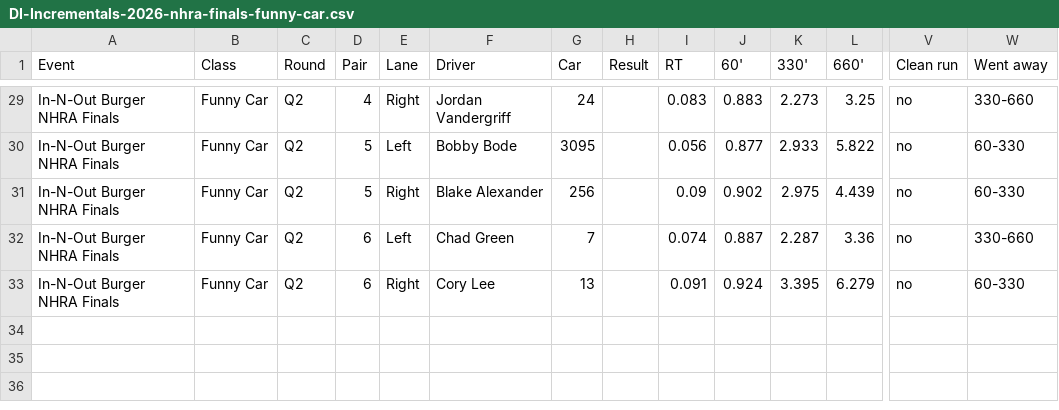
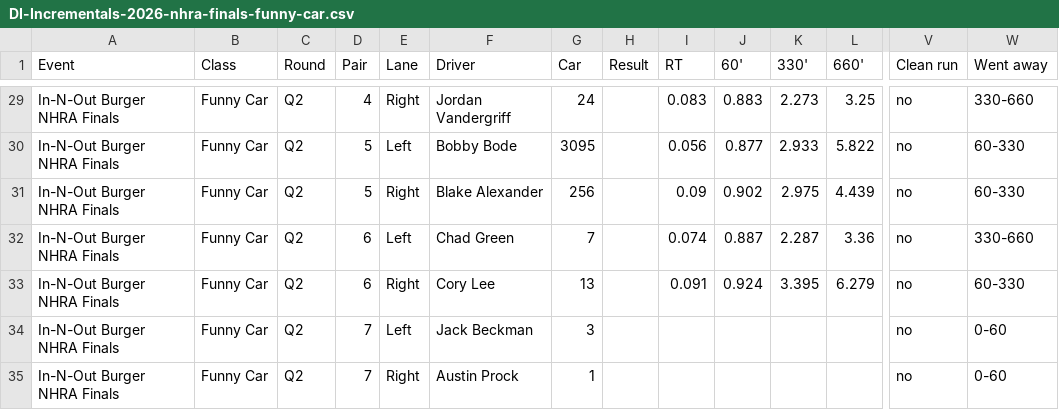
Before and after one commit to wes-buck/di-incrementals, a CSV file: events/2026-nhra-finals/funny-car/DI-Incrementals-2026-nhra-finals-funny-car.csv, drawn as a sheet; only a part is shown, gaps mark what is left out; rows hold the shown columns only; the diff names each change by its address in the sheet, - before the commit and + after, or states it on an @@ line.

Commit message:
Update: In-N-Out Burger NHRA Finals | Top Fuel Q1,Q2; Funny Car Q1,Q2; Pro Stock Q1,Q2; Pro Stock Motorcycle Q1,Q2

```diff
--- a/events/2026-nhra-finals/funny-car/DI-Incrementals-2026-nhra-finals-funny-car.csv
+++ b/events/2026-nhra-finals/funny-car/DI-Incrementals-2026-nhra-finals-funny-car.csv
+row 34: In-N-Out Burger NHRA Finals | Funny Car | Q2 | 7 | Left | Jack Beckman | 3 |  |  |  |  |  | no | 0-60
+row 35: In-N-Out Burger NHRA Finals | Funny Car | Q2 | 7 | Right | Austin Prock | 1 |  |  |  |  |  | no | 0-60
```
Also changed, not shown: funny-car/DI-Incrementals-2026-nhra-finals-funny-car.csv, 13 other files.
